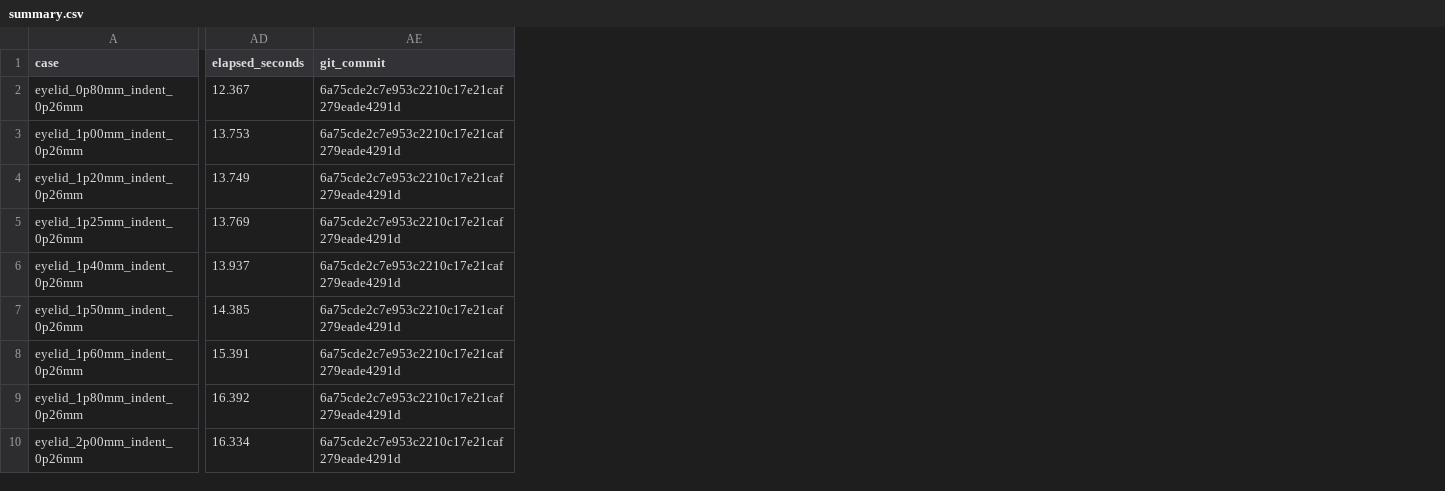
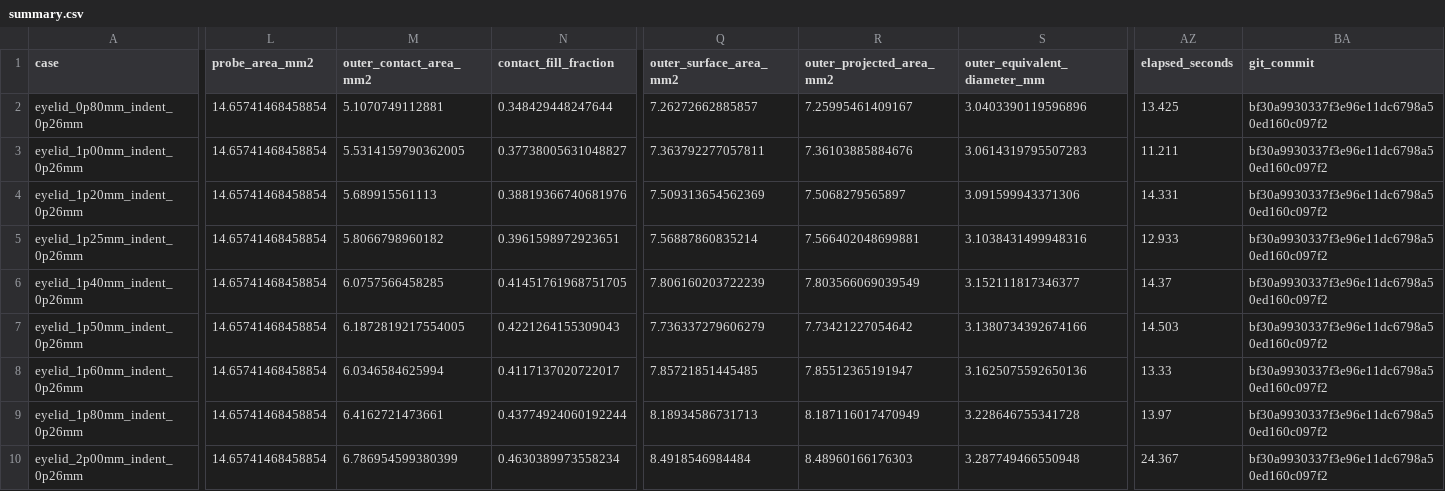
Before and after one commit to 12sqawdwq/ANSYS_simulation_IOP, a CSV file: thick/data/processed/fe_sweep_indent_0p26/summary.csv, drawn as a sheet; only a part is shown, gaps mark what is left out; addresses are those after the commit; the diff covers the shown part only; the diff names each change by its address in the sheet, - before the commit and + after, or states it on an @@ line.

Commit message:
thick: publish breakpoint area results

```diff
--- a/thick/data/processed/fe_sweep_indent_0p26/summary.csv
+++ b/thick/data/processed/fe_sweep_indent_0p26/summary.csv
+column L (probe_area_mm2), rows 2-10: all 14.65741468458854
+column M (outer_contact_area_mm2), rows 2-10: 5.1070749112881 | 5.5314159790362005 | 5.689915561113 | 5.8066798960182 | 6.0757566458285 | 6.1872819217554005 | 6.0346584625994 | 6.4162721473661 | 6.786954599380399
+column N (contact_fill_fraction), rows 2-10: 0.348429448247644 | 0.37738005631048827 | 0.38819366740681976 | 0.3961598972923651 | 0.41451761968751705 | 0.4221264155309043 | 0.4117137020722017 | 0.43774924060192244 | 0.4630389973558234
+column Q (outer_surface_area_mm2), rows 2-10: 7.26272662885857 | 7.363792277057811 | 7.509313654562369 | 7.56887860835214 | 7.806160203722239 | 7.736337279606279 | 7.85721851445485 | 8.18934586731713 | 8.4918546984484
+column R (outer_projected_area_mm2), rows 2-10: 7.25995461409167 | 7.36103885884676 | 7.5068279565897 | 7.566402048699881 | 7.803566069039549 | 7.73421227054642 | 7.85512365191947 | 8.187116017470949 | 8.48960166176303
+column S (outer_equivalent_diameter_mm), rows 2-10: 3.0403390119596896 | 3.0614319795507283 | 3.091599943371306 | 3.1038431499948316 | 3.152111817346377 | 3.1380734392674166 | 3.1625075592650136 | 3.228646755341728 | 3.287749466550948
-AZ2 (elapsed_seconds): 12.367
+AZ2 (elapsed_seconds): 13.425
-BA2:BA10 (git_commit): 6a75cde2c7e953c2210c17e21caf279eade4291d
+BA2:BA10 (git_commit): bf30a9930337f3e96e11dc6798a50ed160c097f2
-AZ3 (elapsed_seconds): 13.753
+AZ3 (elapsed_seconds): 11.211
-AZ4 (elapsed_seconds): 13.749
+AZ4 (elapsed_seconds): 14.331
-AZ5 (elapsed_seconds): 13.769
+AZ5 (elapsed_seconds): 12.933
-AZ6 (elapsed_seconds): 13.937
+AZ6 (elapsed_seconds): 14.37
-AZ7 (elapsed_seconds): 14.385
+AZ7 (elapsed_seconds): 14.503
-AZ8 (elapsed_seconds): 15.391
+AZ8 (elapsed_seconds): 13.33
-AZ9 (elapsed_seconds): 16.392
+AZ9 (elapsed_seconds): 13.97
-AZ10 (elapsed_seconds): 16.334
+AZ10 (elapsed_seconds): 24.367
```
Also changed, not shown: 16 added columns elsewhere in this file, thick/data/processed/fe_sweep_indent_0p26/manifest.csv, 43 other files.
